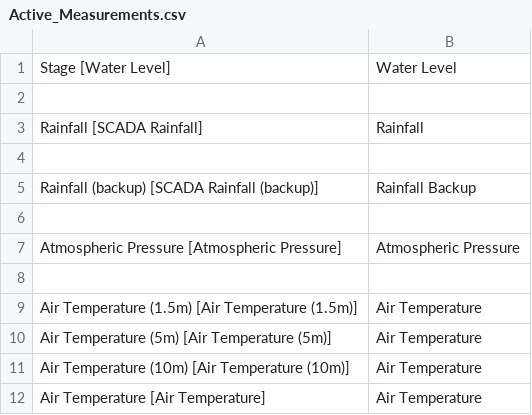
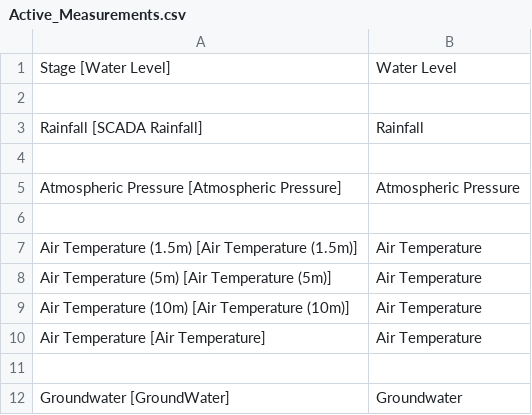
Before and after one commit to HorizonsRC/missing-record, a CSV file: config_files/Active_Measurements.csv, drawn as a sheet; only a part is shown; the shorter side is filled out with more unchanged rows.

Commit message:
removing rainfall backup

```diff
--- a/config_files/Active_Measurements.csv
+++ b/config_files/Active_Measurements.csv
@@ -4,4 +4,2 @@ Rainfall [SCADA Rainfall],Rainfall
 
-Rainfall (backup) [SCADA Rainfall (backup)],Rainfall Backup
-
 Atmospheric Pressure [Atmospheric Pressure],Atmospheric Pressure
```
